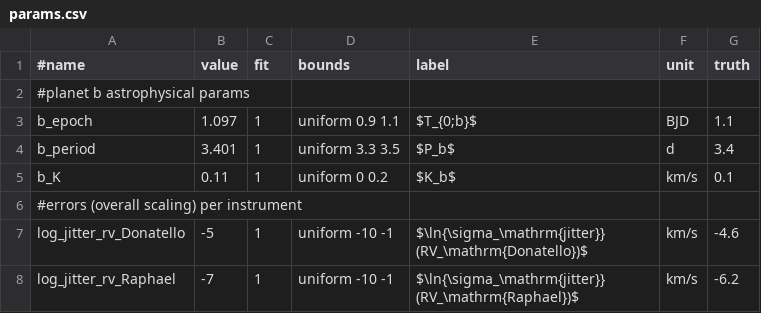
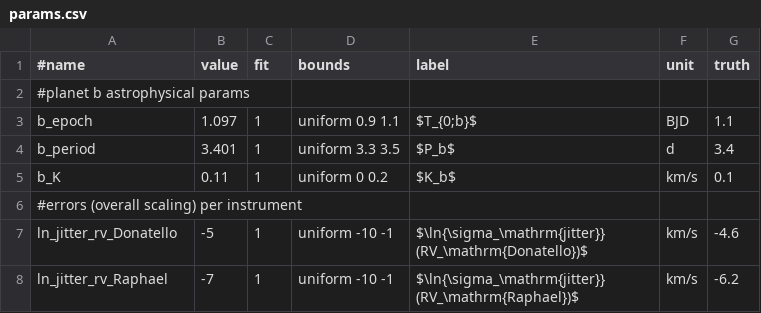
Before and after one commit to jpdeleon/allesfitter2, a CSV file: tutorials/04_rvs_and_eccentricity/allesfit_circular_model/params.csv, drawn as a sheet.

```diff
--- a/tutorials/04_rvs_and_eccentricity/allesfit_circular_model/params.csv
+++ b/tutorials/04_rvs_and_eccentricity/allesfit_circular_model/params.csv
@@ -6,3 +6,3 @@ b_K,0.11,1,uniform 0 0.2,$K_b$,km/s,0.1
 #errors (overall scaling) per instrument,,,,,,
-log_jitter_rv_Donatello,-5,1,uniform -10 -1,$\ln{\sigma_\mathrm{jitter}} (RV_\mathrm{Donatello})$,km/s,-4.6
-log_jitter_rv_Raphael,-7,1,uniform -10 -1,$\ln{\sigma_\mathrm{jitter}} (RV_\mathrm{Raphael})$,km/s,-6.2
+ln_jitter_rv_Donatello,-5,1,uniform -10 -1,$\ln{\sigma_\mathrm{jitter}} (RV_\mathrm{Donatello})$,km/s,-4.6
+ln_jitter_rv_Raphael,-7,1,uniform -10 -1,$\ln{\sigma_\mathrm{jitter}} (RV_\mathrm{Raphael})$,km/s,-6.2
```
Also changed, not shown: tutorials/01_crash_course/allesfit/params.csv, tutorials/01_crash_course/allesfit/settings.csv, 37 other files.
